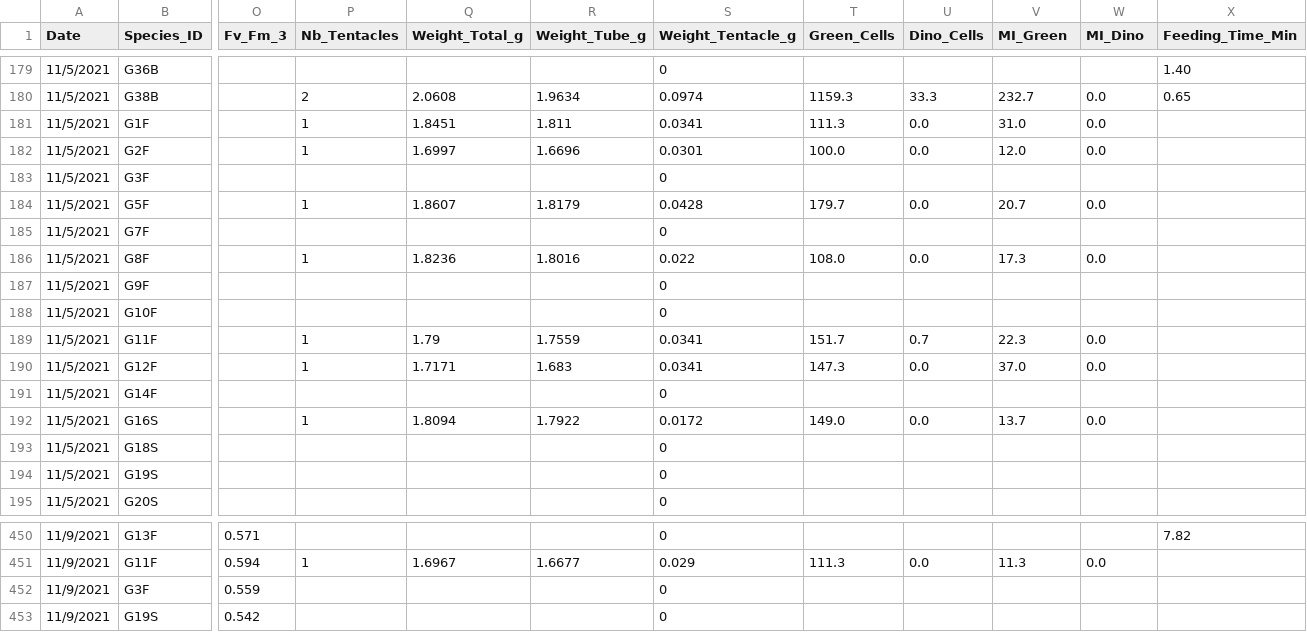
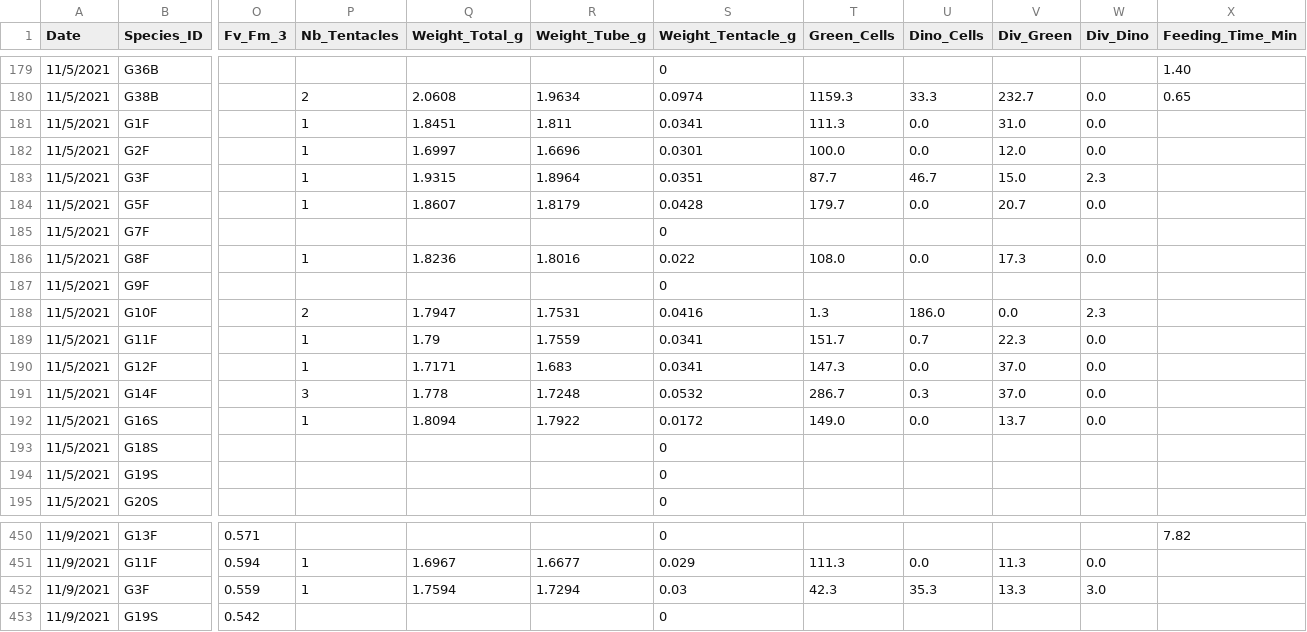
Before and after one commit to lmeredithmiller/Green_Anemone, a CSV file: Big_Data_Green.csv, drawn as a sheet; only a part is shown, gaps mark what is left out; the diff covers the shown part only; the diff names each change by its address in the sheet, - before the commit and + after, or states it on an @@ line.

```diff
--- a/Big_Data_Green.csv
+++ b/Big_Data_Green.csv
-V1: MI_Green
+V1: Div_Green
-W1: MI_Dino
+W1: Div_Dino
-P183 (Nb_Tentacles): (empty)
+P183 (Nb_Tentacles): 1
-Q183 (Weight_Total_g): (empty)
+Q183 (Weight_Total_g): 1.9315
-R183 (Weight_Tube_g): (empty)
+R183 (Weight_Tube_g): 1.8964
-S183 (Weight_Tentacle_g): 0
+S183 (Weight_Tentacle_g): 0.0351
-T183 (Green_Cells): (empty)
+T183 (Green_Cells): 87.7
-U183 (Dino_Cells): (empty)
+U183 (Dino_Cells): 46.7
-V183 (Div_Green): (empty)
+V183 (Div_Green): 15.0
-W183 (Div_Dino): (empty)
+W183 (Div_Dino): 2.3
-P188 (Nb_Tentacles): (empty)
+P188 (Nb_Tentacles): 2
-Q188 (Weight_Total_g): (empty)
+Q188 (Weight_Total_g): 1.7947
-R188 (Weight_Tube_g): (empty)
+R188 (Weight_Tube_g): 1.7531
-S188 (Weight_Tentacle_g): 0
+S188 (Weight_Tentacle_g): 0.0416
-T188 (Green_Cells): (empty)
+T188 (Green_Cells): 1.3
-U188 (Dino_Cells): (empty)
+U188 (Dino_Cells): 186.0
-V188 (Div_Green): (empty)
+V188 (Div_Green): 0.0
-W188 (Div_Dino): (empty)
+W188 (Div_Dino): 2.3
-P191 (Nb_Tentacles): (empty)
+P191 (Nb_Tentacles): 3
-Q191 (Weight_Total_g): (empty)
+Q191 (Weight_Total_g): 1.778
-R191 (Weight_Tube_g): (empty)
+R191 (Weight_Tube_g): 1.7248
-S191 (Weight_Tentacle_g): 0
+S191 (Weight_Tentacle_g): 0.0532
-T191 (Green_Cells): (empty)
+T191 (Green_Cells): 286.7
-U191 (Dino_Cells): (empty)
+U191 (Dino_Cells): 0.3
-V191 (Div_Green): (empty)
+V191 (Div_Green): 37.0
-W191 (Div_Dino): (empty)
+W191 (Div_Dino): 0.0
-P452 (Nb_Tentacles): (empty)
+P452 (Nb_Tentacles): 1
-Q452 (Weight_Total_g): (empty)
+Q452 (Weight_Total_g): 1.7594
-R452 (Weight_Tube_g): (empty)
+R452 (Weight_Tube_g): 1.7294
-S452 (Weight_Tentacle_g): 0
+S452 (Weight_Tentacle_g): 0.03
-T452 (Green_Cells): (empty)
+T452 (Green_Cells): 42.3
-U452 (Dino_Cells): (empty)
+U452 (Dino_Cells): 35.3
-V452 (Div_Green): (empty)
+V452 (Div_Green): 13.3
-W452 (Div_Dino): (empty)
+W452 (Div_Dino): 3.0
```
Also changed, not shown: 48 edited cells elsewhere in this file, 1 other file.
